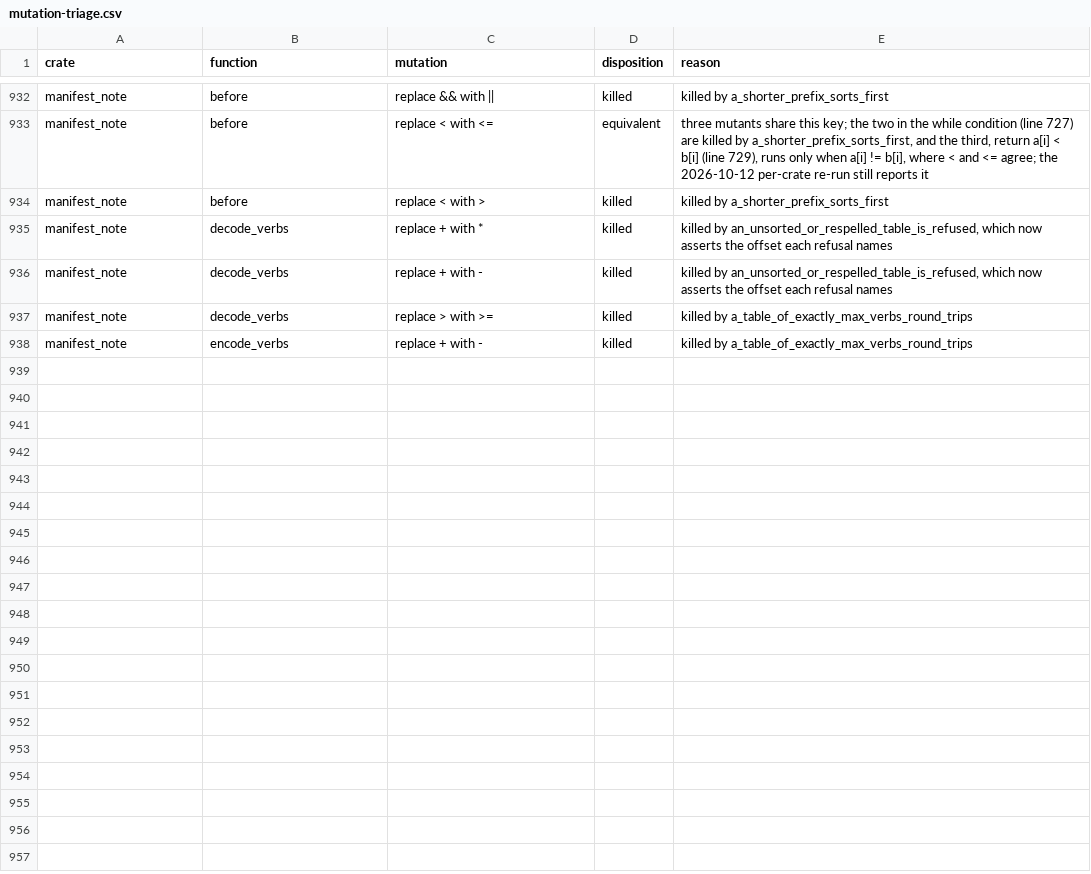
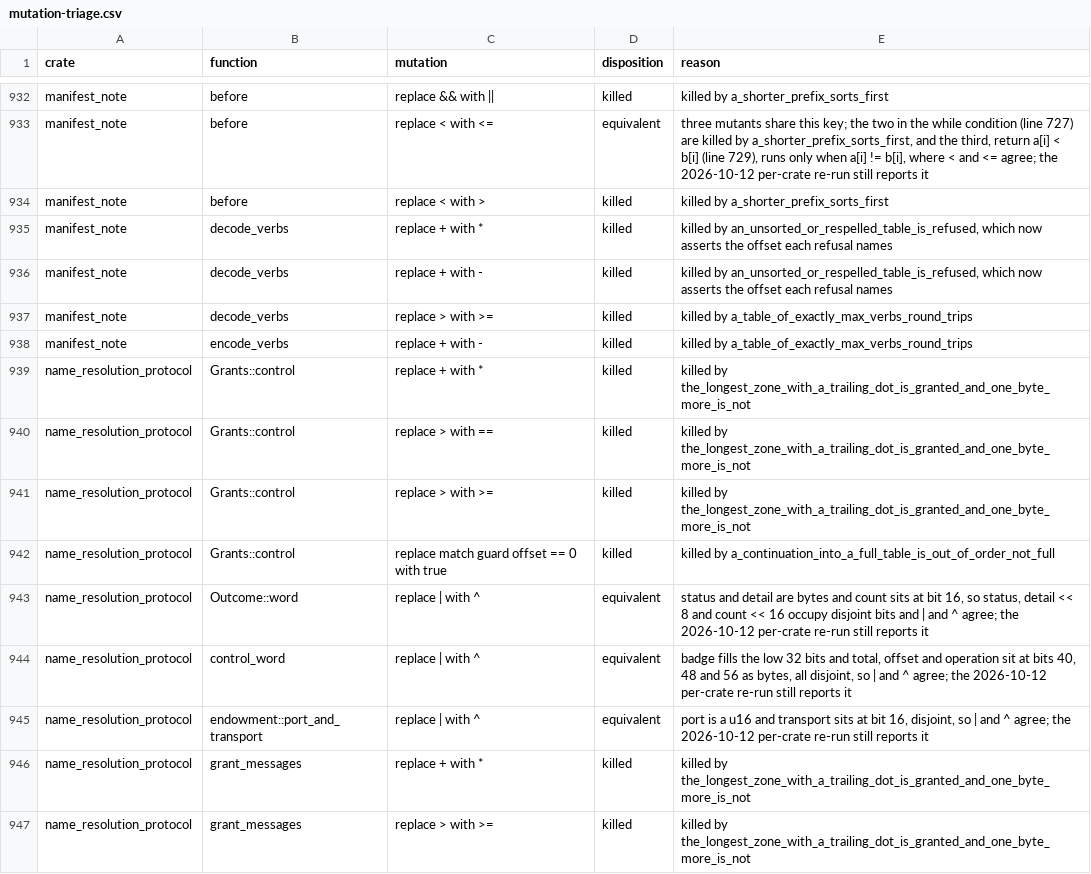
Before and after one commit to calef/nife, a CSV file: notes/project-metrics/mutation-triage.csv, drawn as a sheet; only a part is shown, gaps mark what is left out.

```diff
--- a/notes/project-metrics/mutation-triage.csv
+++ b/notes/project-metrics/mutation-triage.csv
@@ -938 +938,10 @@ manifest_note,decode_verbs,replace > with >=,killed,killed by a_table_of_exactly
 manifest_note,encode_verbs,replace + with -,killed,killed by a_table_of_exactly_max_verbs_round_trips
+name_resolution_protocol,Grants::control,replace + with *,killed,killed by the_longest_zone_with_a_trailing_dot_is_granted_and_one_byte_more_is_not
+name_resolution_protocol,Grants::control,replace > with ==,killed,killed by the_longest_zone_with_a_trailing_dot_is_granted_and_one_byte_more_is_not
+name_resolution_protocol,Grants::control,replace > with >=,killed,killed by the_longest_zone_with_a_trailing_dot_is_granted_and_one_byte_more_is_not
+name_resolution_protocol,Grants::control,replace match guard offset == 0 with true,killed,killed by a_continuation_into_a_full_table_is_out_of_order_not_full
+name_resolution_protocol,Outcome::word,replace | with ^,equivalent,"status and detail are bytes and count sits at bit 16, so status, detail << 8 and count << 16 occupy disjoint bits and | and ^ agree; the 2026-10-12 per-crate re-run still reports it"
+name_resolution_protocol,control_word,replace | with ^,equivalent,"badge fills the low 32 bits and total, offset and operation sit at bits 40, 48 and 56 as bytes, all disjoint, so | and ^ agree; the 2026-10-12 per-crate re-run still reports it"
+name_resolution_protocol,endowment::port_and_transport,replace | with ^,equivalent,"port is a u16 and transport sits at bit 16, disjoint, so | and ^ agree; the 2026-10-12 per-crate re-run still reports it"
+name_resolution_protocol,grant_messages,replace + with *,killed,killed by the_longest_zone_with_a_trailing_dot_is_granted_and_one_byte_more_is_not
+name_resolution_protocol,grant_messages,replace > with >=,killed,killed by the_longest_zone_with_a_trailing_dot_is_granted_and_one_byte_more_is_not
```
Also changed, not shown: 1 other file.
